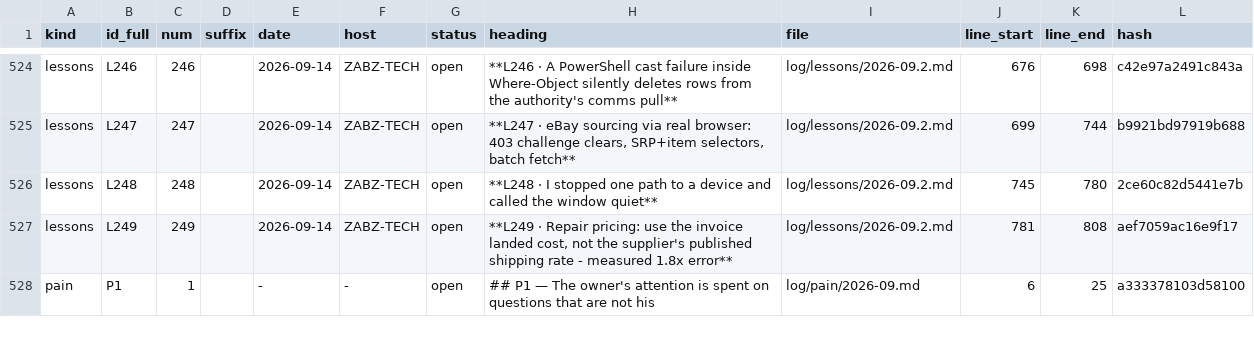
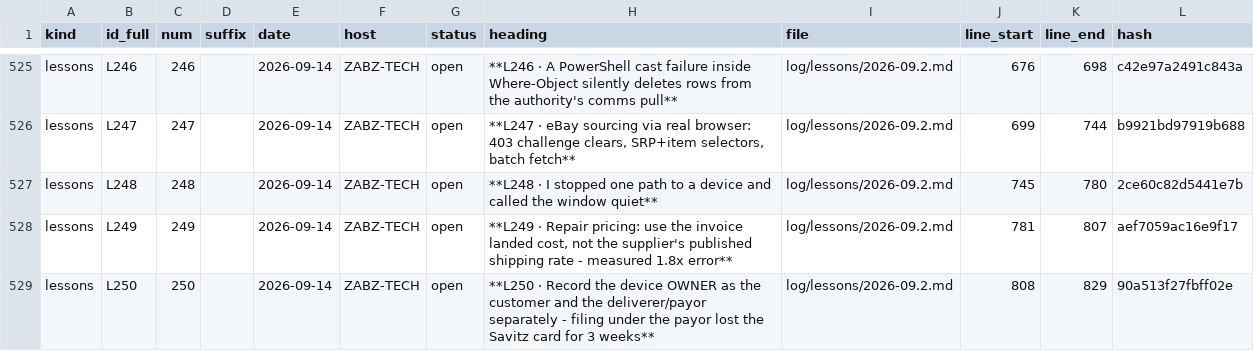
Before and after one commit to lakewoodphone/harness-config, a TSV file: journal/index/entries.tsv, drawn as a sheet; only a part is shown, gaps mark what is left out; the shorter side is filled out with more unchanged rows; the diff covers the shown part only.

```diff
--- a/journal/index/entries.tsv
+++ b/journal/index/entries.tsv
@@ -526,2 +527,3 @@ lessons	L247	247		2026-09-14	ZABZ-TECH	open	**L247 · eBay sourcing via real bro
 lessons	L248	248		2026-09-14	ZABZ-TECH	open	**L248 · I stopped one path to a device and called the window quiet**	log/lessons/2026-09.2.md	745	780	2ce60c82d5441e7b
-lessons	L249	249		2026-09-14	ZABZ-TECH	open	**L249 · Repair pricing: use the invoice landed cost, not the supplier's published shipping rate - measured 1.8x error**	log/lessons/2026-09.2.md	781	808	aef7059ac16e9f17
+lessons	L249	249		2026-09-14	ZABZ-TECH	open	**L249 · Repair pricing: use the invoice landed cost, not the supplier's published shipping rate - measured 1.8x error**	log/lessons/2026-09.2.md	781	807	aef7059ac16e9f17
+lessons	L250	250		2026-09-14	ZABZ-TECH	open	**L250 · Record the device OWNER as the customer and the deliverer/payor separately - filing under the payor lost the Savitz card for 3 weeks**	log/lessons/2026-09.2.md	808	829	90a513f27fbff02e
```
Also changed, not shown: 4 added rows and 3 edited cells elsewhere in this file, 3 other files.
